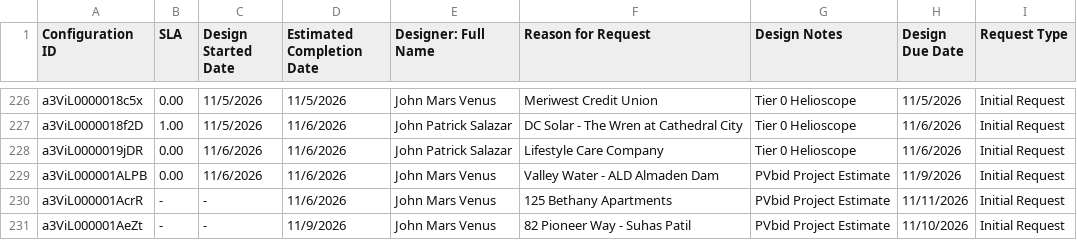
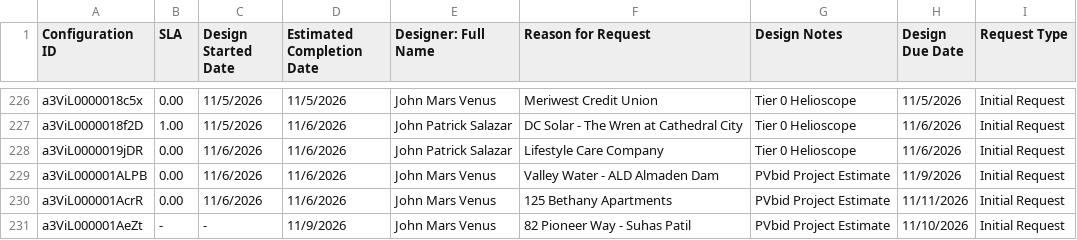
Before and after one commit to newhomes-ops/design-andon, a CSV file: Commercial.csv, drawn as a sheet; only a part is shown, gaps mark what is left out.

```diff
--- a/Commercial.csv
+++ b/Commercial.csv
@@ -229,3 +229,3 @@ a3ViL0000019jDR,0.00,11/6/2026,11/6/2026,John Patrick Salazar,Lifestyle Care Com
 a3ViL000001ALPB,0.00,11/6/2026,11/6/2026,John Mars Venus,Valley Water - ALD Almaden Dam,PVbid Project Estimate,11/9/2026,Initial Request
-a3ViL000001AcrR,-,-,11/6/2026,John Mars Venus,125 Bethany Apartments,PVbid Project Estimate,11/11/2026,Initial Request
+a3ViL000001AcrR,0.00,11/6/2026,11/6/2026,John Mars Venus,125 Bethany Apartments,PVbid Project Estimate,11/11/2026,Initial Request
 a3ViL000001AeZt,-,-,11/9/2026,John Mars Venus,82 Pioneer Way - Suhas Patil,PVbid Project Estimate,11/10/2026,Initial Request
```
Also changed, not shown: Commercial Queue.csv, Lot Designs Queue.csv.
